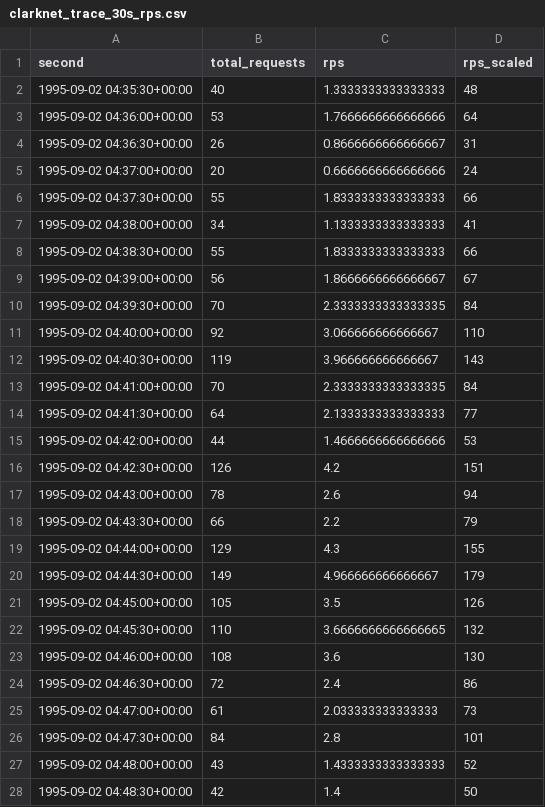
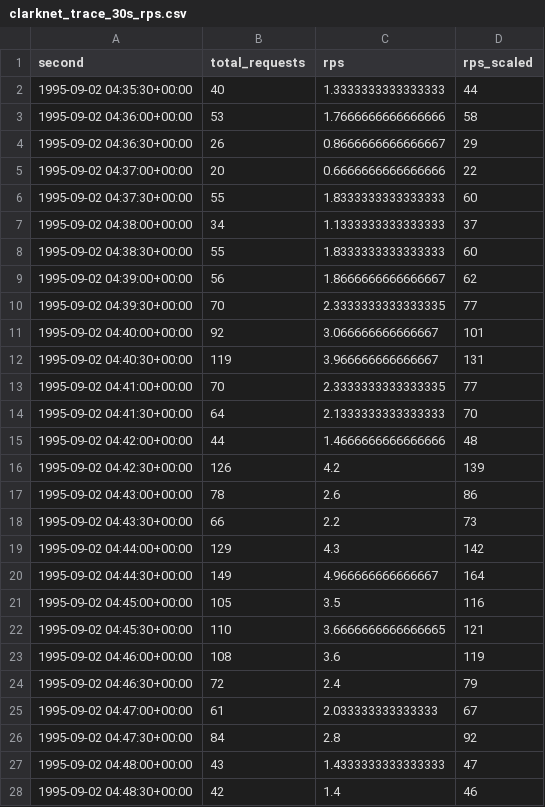
Before and after one commit to masrurimz/s2-thesis-kubernetes-serverless-integration, a CSV file: data/trace-replay/clarknet_trace_30s_rps.csv, drawn as a sheet; only a part is shown; the diff covers the shown part only.

Commit message:
feat: full alignment of experimental setup with thesis design
Code changes:
- clarknet_replay.js: default endpoint → /work?duration_ms=5
- generate_trace_replay.py: template updated for /work endpoint
- cluster_controller.py: α=0.0069 (1/145), β=0.0 (calibrated for /work)
- run_phase_b_experiments.py: explicit ENDPOINT env, updated α/β in manifest
- Re-generated ClarkNet trace: g=33, peak 164 RPS, mean 73 RPS

Results organization:
- New calibration bundle: phase-b/2026-02-14_calibration-work-5ms/
- Marked invalidated: phase-b/2026-02-12_{calibration,replicated-20runs}, phase-c
- Updated CLAIMS_TO_EVIDENCE.md: Claims 3,5 flagged as invalidated
- Updated INCONSISTENCIES.md: new baseline parameters documented
- Updated results/README.md: registry updated

Thesis updates:
- 05-evaluation-plan.md: /work endpoint, GOMAXPROCS=1, g=33, Phase C 170 RPS,
  1 replica baseline, 2 new threats to validity
- 02-data-collection.md: Section 3.2.4(d) workload determinism controls

```diff
--- a/data/trace-replay/clarknet_trace_30s_rps.csv
+++ b/data/trace-replay/clarknet_trace_30s_rps.csv
@@ -1,28 +1,28 @@
 second,total_requests,rps,rps_scaled
-1995-09-02 04:35:30+00:00,40,1.3333333333333333,48
-1995-09-02 04:36:00+00:00,53,1.7666666666666666,64
-1995-09-02 04:36:30+00:00,26,0.8666666666666667,31
-1995-09-02 04:37:00+00:00,20,0.6666666666666666,24
-1995-09-02 04:37:30+00:00,55,1.8333333333333333,66
-1995-09-02 04:38:00+00:00,34,1.1333333333333333,41
-1995-09-02 04:38:30+00:00,55,1.8333333333333333,66
-1995-09-02 04:39:00+00:00,56,1.8666666666666667,67
-1995-09-02 04:39:30+00:00,70,2.3333333333333335,84
-1995-09-02 04:40:00+00:00,92,3.066666666666667,110
-1995-09-02 04:40:30+00:00,119,3.966666666666667,143
-1995-09-02 04:41:00+00:00,70,2.3333333333333335,84
-1995-09-02 04:41:30+00:00,64,2.1333333333333333,77
-1995-09-02 04:42:00+00:00,44,1.4666666666666666,53
-1995-09-02 04:42:30+00:00,126,4.2,151
-1995-09-02 04:43:00+00:00,78,2.6,94
-1995-09-02 04:43:30+00:00,66,2.2,79
-1995-09-02 04:44:00+00:00,129,4.3,155
-1995-09-02 04:44:30+00:00,149,4.966666666666667,179
-1995-09-02 04:45:00+00:00,105,3.5,126
-1995-09-02 04:45:30+00:00,110,3.6666666666666665,132
-1995-09-02 04:46:00+00:00,108,3.6,130
-1995-09-02 04:46:30+00:00,72,2.4,86
-1995-09-02 04:47:00+00:00,61,2.033333333333333,73
-1995-09-02 04:47:30+00:00,84,2.8,101
-1995-09-02 04:48:00+00:00,43,1.4333333333333333,52
-1995-09-02 04:48:30+00:00,42,1.4,50
+1995-09-02 04:35:30+00:00,40,1.3333333333333333,44
+1995-09-02 04:36:00+00:00,53,1.7666666666666666,58
+1995-09-02 04:36:30+00:00,26,0.8666666666666667,29
+1995-09-02 04:37:00+00:00,20,0.6666666666666666,22
+1995-09-02 04:37:30+00:00,55,1.8333333333333333,60
+1995-09-02 04:38:00+00:00,34,1.1333333333333333,37
+1995-09-02 04:38:30+00:00,55,1.8333333333333333,60
+1995-09-02 04:39:00+00:00,56,1.8666666666666667,62
+1995-09-02 04:39:30+00:00,70,2.3333333333333335,77
+1995-09-02 04:40:00+00:00,92,3.066666666666667,101
+1995-09-02 04:40:30+00:00,119,3.966666666666667,131
+1995-09-02 04:41:00+00:00,70,2.3333333333333335,77
+1995-09-02 04:41:30+00:00,64,2.1333333333333333,70
+1995-09-02 04:42:00+00:00,44,1.4666666666666666,48
+1995-09-02 04:42:30+00:00,126,4.2,139
+1995-09-02 04:43:00+00:00,78,2.6,86
+1995-09-02 04:43:30+00:00,66,2.2,73
+1995-09-02 04:44:00+00:00,129,4.3,142
+1995-09-02 04:44:30+00:00,149,4.966666666666667,164
+1995-09-02 04:45:00+00:00,105,3.5,116
+1995-09-02 04:45:30+00:00,110,3.6666666666666665,121
+1995-09-02 04:46:00+00:00,108,3.6,119
+1995-09-02 04:46:30+00:00,72,2.4,79
+1995-09-02 04:47:00+00:00,61,2.033333333333333,67
+1995-09-02 04:47:30+00:00,84,2.8,92
+1995-09-02 04:48:00+00:00,43,1.4333333333333333,47
+1995-09-02 04:48:30+00:00,42,1.4,46
```
Also changed, not shown: 13 edited cells elsewhere in this file, 25 other files.
